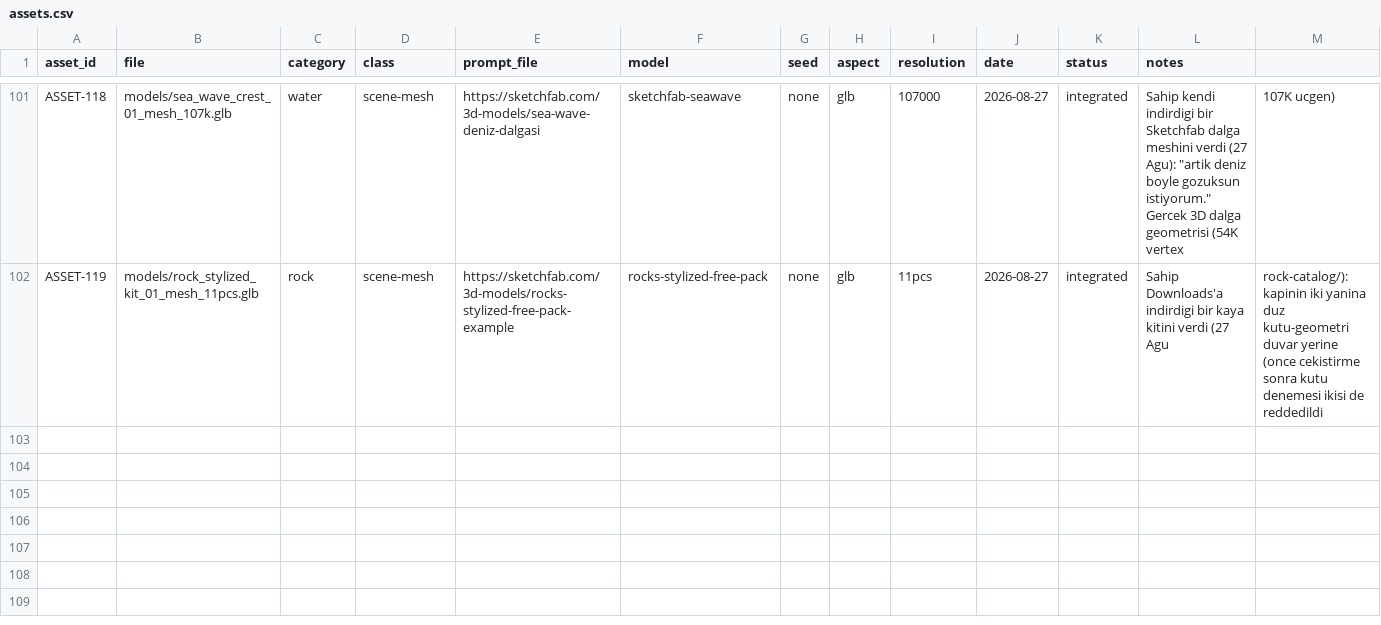
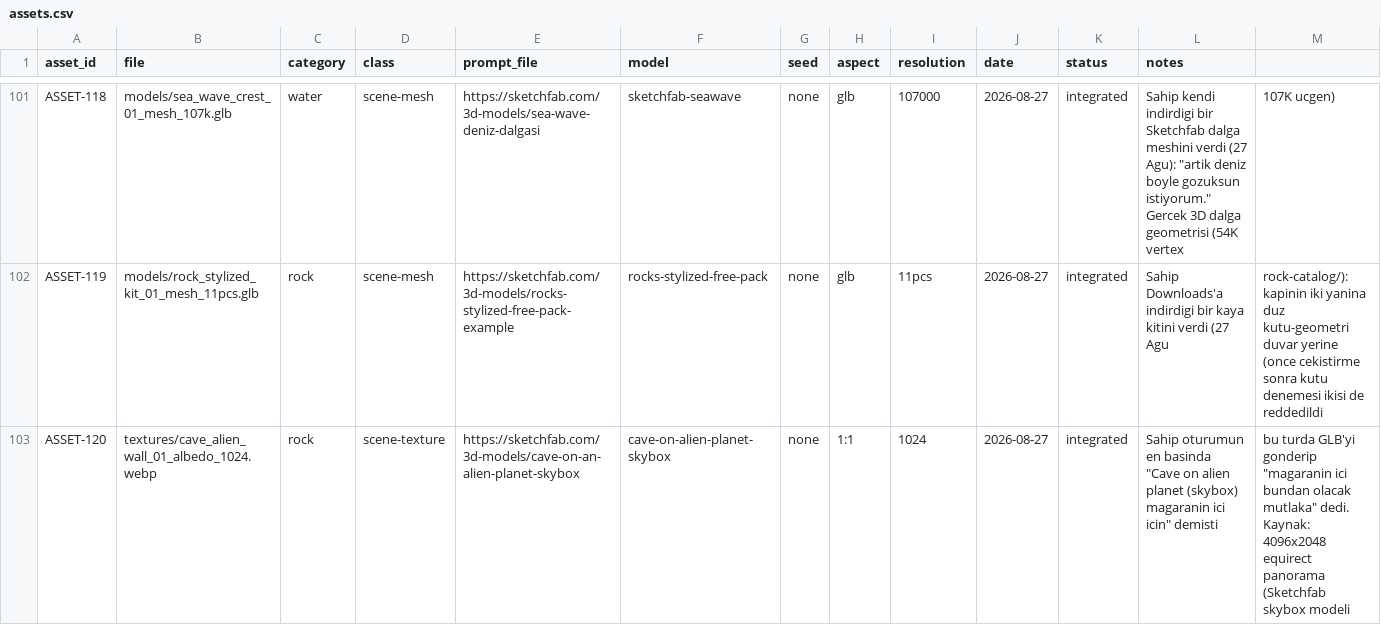
Before and after one commit to dorukhandori/yeni-oyun, a CSV file: public/assets/assets.csv, drawn as a sheet; only a part is shown, gaps mark what is left out; rows hold the shown columns only; the diff names each change by its address in the sheet, - before the commit and + after, or states it on an @@ line.

```diff
--- a/public/assets/assets.csv
+++ b/public/assets/assets.csv
+row 103: ASSET-120 | textures/cave_alien_wall_01_albedo_1024.webp | rock | scene-texture | https://sketchfab.com/3d-models/cave-on-an-alien-planet-skybox | cave-on-alien-planet-skybox | none | 1:1 | 1024 | 2026-08-27 | integrated | Sahip oturumun en basinda "Cave on alien planet (skybox) magaranin ici icin" demisti | bu turda GLB'yi gonderip "magaranin ici bundan olacak mutlaka" dedi. Kaynak: 4096x2048 equirect panorama (Sketchfab skybox modeli
```
Also changed, not shown: 4 other files.
